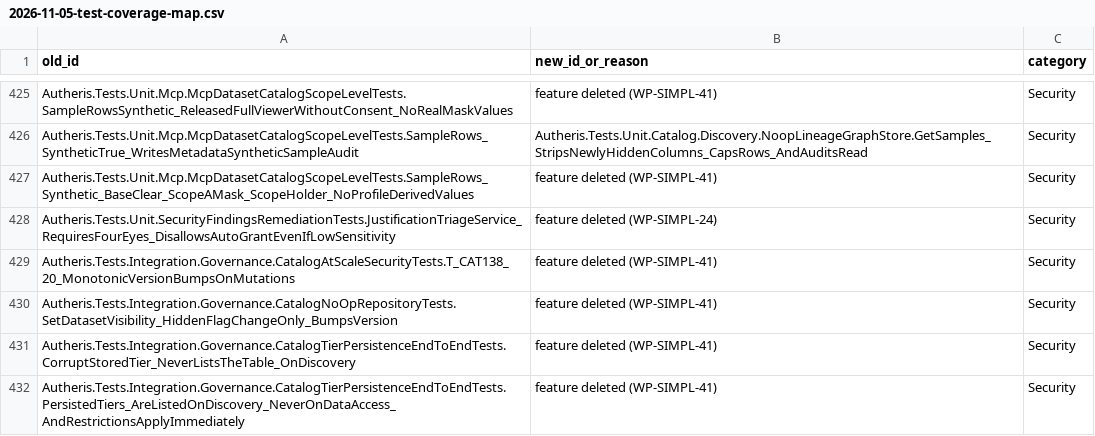
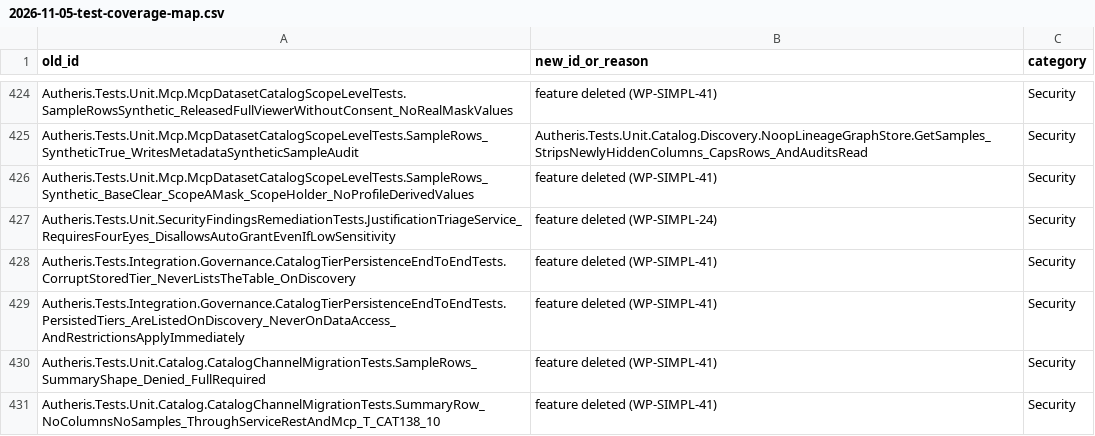
Before and after one commit to themulle/autheris, a CSV file: docs/plans/2026-11-05-test-coverage-map.csv, drawn as a sheet; only a part is shown, gaps mark what is left out; the shorter side is filled out with more unchanged rows; removed rows and columns are numbered as before the commit, all else as after; the diff covers the shown part only; the diff names each change by its address in the sheet, - before the commit and + after, or states it on an @@ line.

```diff
--- a/docs/plans/2026-11-05-test-coverage-map.csv
+++ b/docs/plans/2026-11-05-test-coverage-map.csv
-row 429: Autheris.Tests.Integration.Governance.CatalogAtScaleSecurityTests.T_CAT138_20_MonotonicVersionBumpsOnMutations | feature deleted (WP-SIMPL-41) | Security
-row 430: Autheris.Tests.Integration.Governance.CatalogNoOpRepositoryTests.SetDatasetVisibility_HiddenFlagChangeOnly_BumpsVersion | feature deleted (WP-SIMPL-41) | Security
```
Also changed, not shown: 2 added rows, 9 removed rows and 1 moved row elsewhere in this file, 30 other files.
